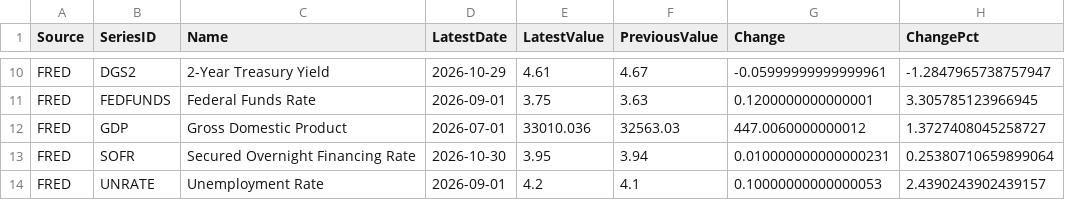
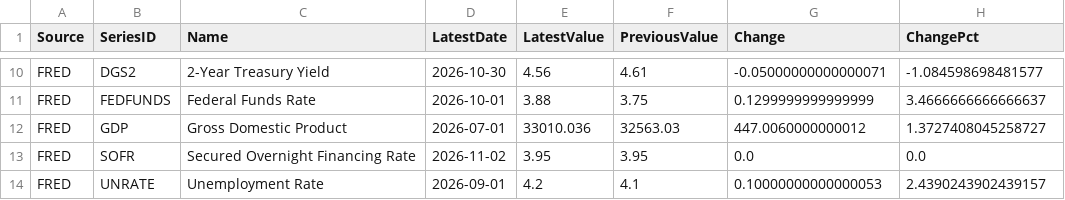
Before and after one commit to giovannicrepaldi18-prog/financial-dashboard, a CSV file: data/latest_snapshot.csv, drawn as a sheet; only a part is shown, gaps mark what is left out; the diff covers the shown part only; the diff names each change by its address in the sheet, - before the commit and + after, or states it on an @@ line.

```diff
--- a/data/latest_snapshot.csv
+++ b/data/latest_snapshot.csv
-D10 (LatestDate): 2026-10-29
+D10 (LatestDate): 2026-10-30
-E10 (LatestValue): 4.61
+E10 (LatestValue): 4.56
-F10 (PreviousValue): 4.67
+F10 (PreviousValue): 4.61
-G10 (Change): -0.05999999999999961
+G10 (Change): -0.05000000000000071
-H10 (ChangePct): -1.2847965738757947
+H10 (ChangePct): -1.084598698481577
-D11 (LatestDate): 2026-09-01
+D11 (LatestDate): 2026-10-01
-E11 (LatestValue): 3.75
+E11 (LatestValue): 3.88
-F11 (PreviousValue): 3.63
+F11 (PreviousValue): 3.75
-G11 (Change): 0.1200000000000001
+G11 (Change): 0.1299999999999999
-H11 (ChangePct): 3.305785123966945
+H11 (ChangePct): 3.4666666666666637
-D13 (LatestDate): 2026-10-30
+D13 (LatestDate): 2026-11-02
-F13 (PreviousValue): 3.94
+F13 (PreviousValue): 3.95
-G13 (Change): 0.010000000000000231
+G13 (Change): 0.0
-H13 (ChangePct): 0.25380710659899064
+H13 (ChangePct): 0.0
```
Also changed, not shown: 35 edited cells elsewhere in this file, data/fred_data.csv, 2 other files.
